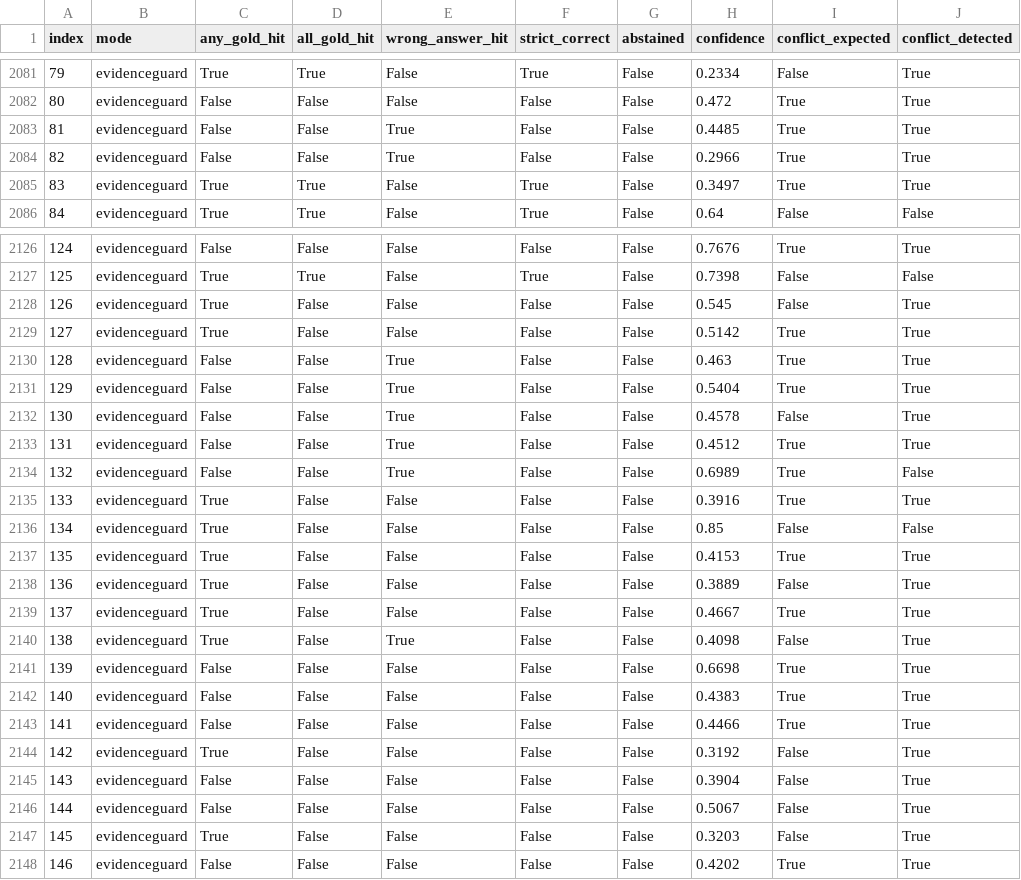
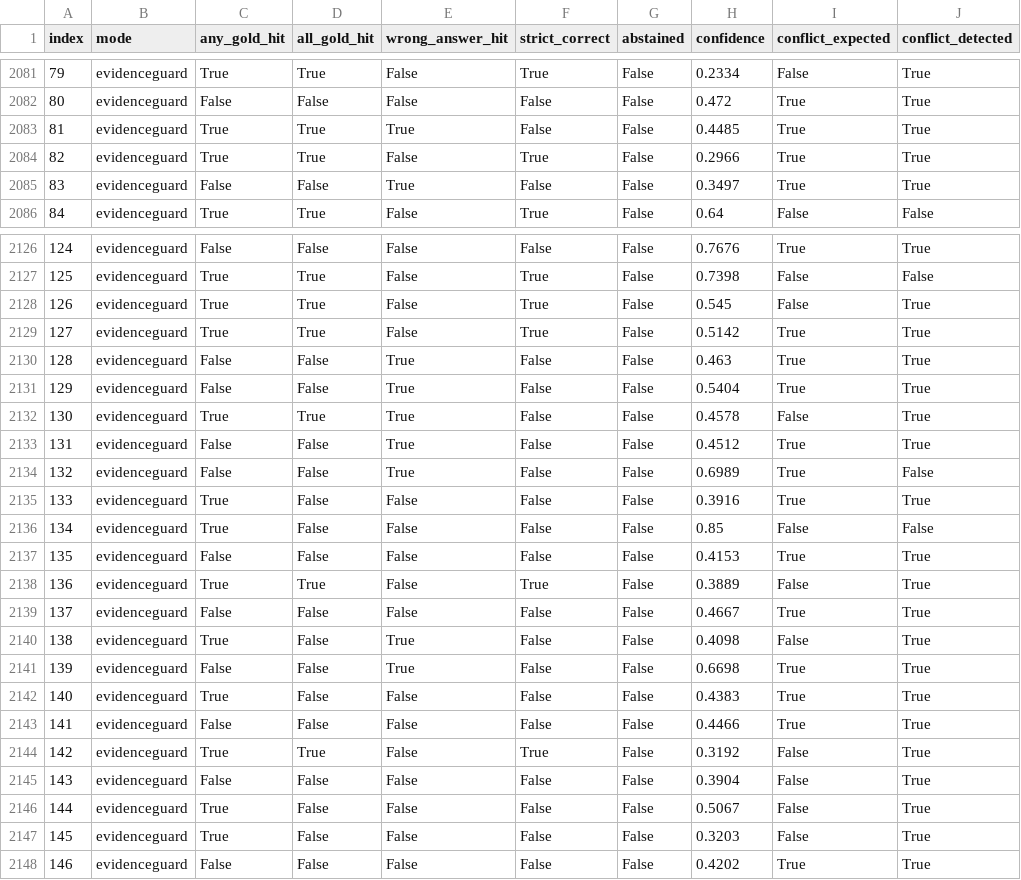
Before and after one commit to sushan5140/EvidenceGuard, a CSV file: research/results/model_backed/ramdocs_runs.csv, drawn as a sheet; only a part is shown, gaps mark what is left out; the diff covers the shown part only; the diff names each change by its address in the sheet, - before the commit and + after, or states it on an @@ line.

```diff
--- a/research/results/model_backed/ramdocs_runs.csv
+++ b/research/results/model_backed/ramdocs_runs.csv
-C2083:C2084 (any_gold_hit): False
+C2083:C2084 (any_gold_hit): True
-D2083:D2084 (all_gold_hit): False
+D2083:D2084 (all_gold_hit): True
-E2084 (wrong_answer_hit): True
+E2084 (wrong_answer_hit): False
-F2084 (strict_correct): False
+F2084 (strict_correct): True
-C2085 (any_gold_hit): True
+C2085 (any_gold_hit): False
-D2085 (all_gold_hit): True
+D2085 (all_gold_hit): False
-E2085 (wrong_answer_hit): False
+E2085 (wrong_answer_hit): True
-F2085 (strict_correct): True
+F2085 (strict_correct): False
-D2128:D2129 (all_gold_hit): False
+D2128:D2129 (all_gold_hit): True
-F2128:F2129 (strict_correct): False
+F2128:F2129 (strict_correct): True
-C2132 (any_gold_hit): False
+C2132 (any_gold_hit): True
-D2132 (all_gold_hit): False
+D2132 (all_gold_hit): True
-C2137 (any_gold_hit): True
+C2137 (any_gold_hit): False
-D2138 (all_gold_hit): False
+D2138 (all_gold_hit): True
-F2138 (strict_correct): False
+F2138 (strict_correct): True
-C2139 (any_gold_hit): True
+C2139 (any_gold_hit): False
-E2141 (wrong_answer_hit): False
+E2141 (wrong_answer_hit): True
-C2142 (any_gold_hit): False
+C2142 (any_gold_hit): True
-D2144 (all_gold_hit): False
+D2144 (all_gold_hit): True
-F2144 (strict_correct): False
+F2144 (strict_correct): True
-C2146 (any_gold_hit): False
+C2146 (any_gold_hit): True
```
Also changed, not shown: 119 edited cells elsewhere in this file, research/results/model_backed/comparison_vs_fallback.csv, research/results/model_backed/controlled_test_runs.csv, 9 other files.
